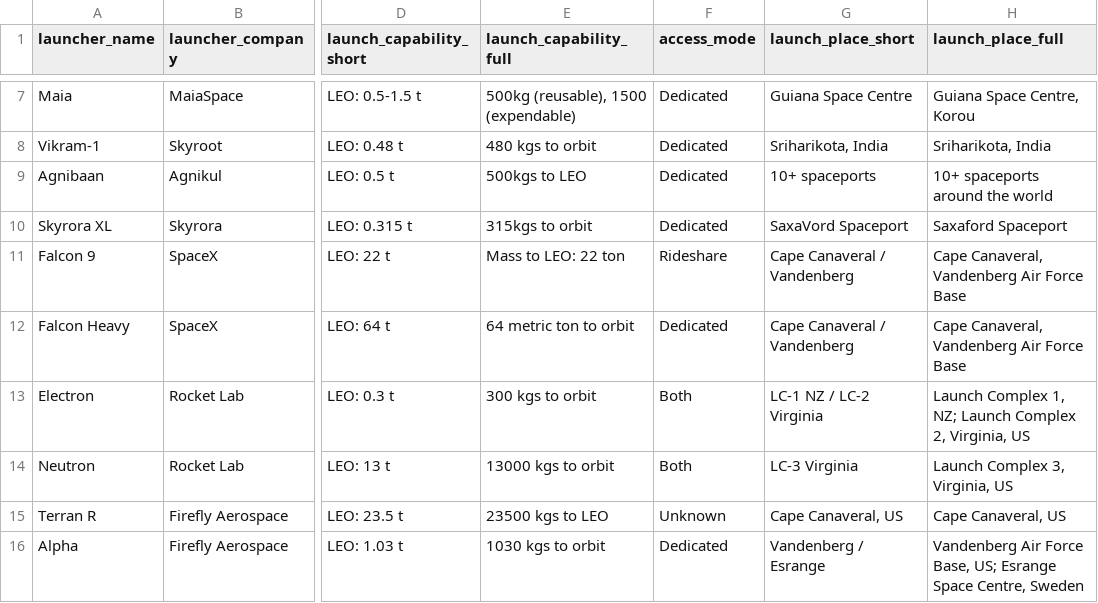
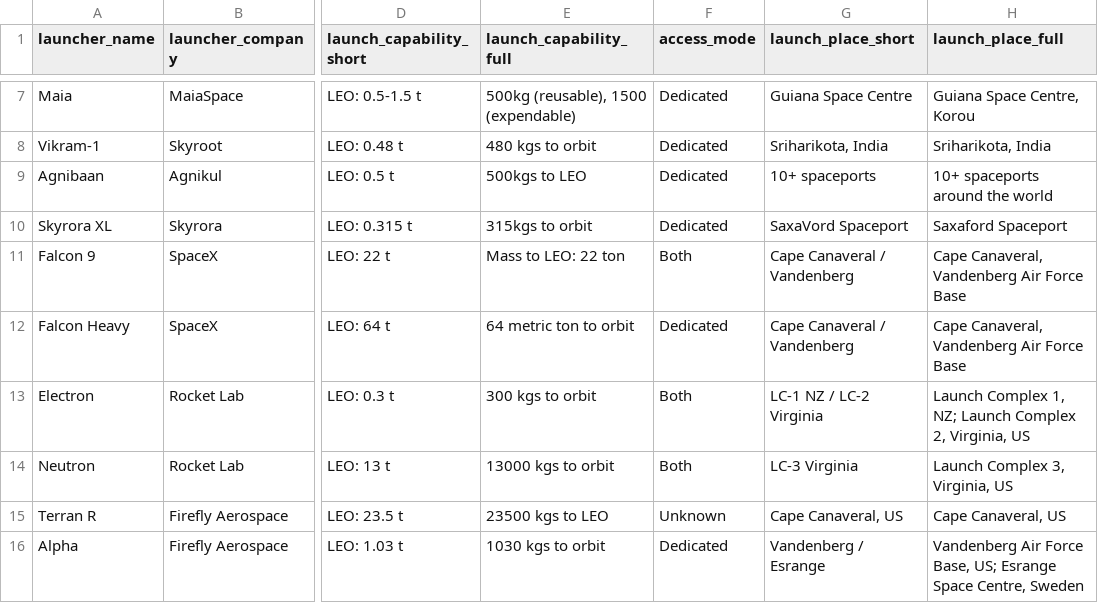
Before and after one commit to gourav1511/launch-dashboard, a CSV file: src/data/launcher-overview/launch_vehicle_overview_final_v2.csv, drawn as a sheet; only a part is shown, gaps mark what is left out; the diff names each change by its address in the sheet, - before the commit and + after, or states it on an @@ line.

Commit message:
Update launch_vehicle_overview_final_v2.csv

```diff
--- a/src/data/launcher-overview/launch_vehicle_overview_final_v2.csv
+++ b/src/data/launcher-overview/launch_vehicle_overview_final_v2.csv
-F11 (access_mode): Rideshare
+F11 (access_mode): Both
```
